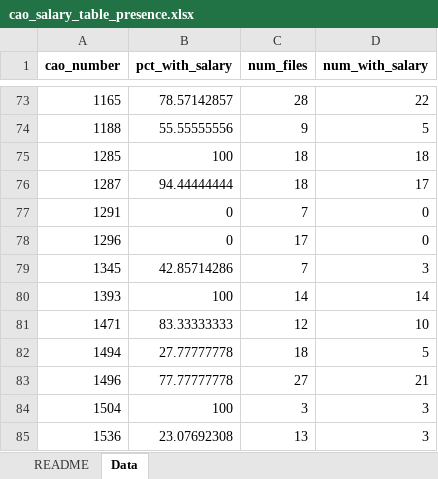
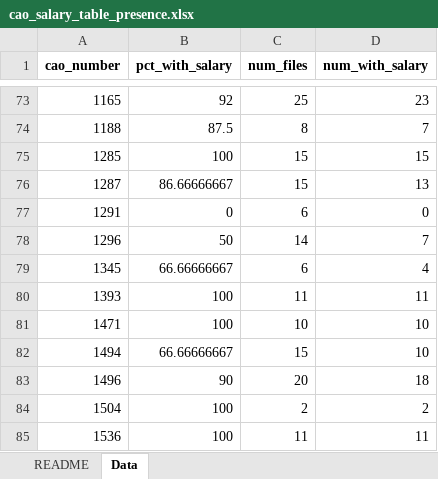
Before and after one commit to DarthLP/CAOsDataExtraction, an Excel workbook: outputs/analysis/analysis_output/tables/part2/cao_salary_table_presence.xlsx, sheet Data, drawn as a sheet; only a part is shown, gaps mark what is left out; values as stored, in another font and other column widths than the file's, no borders; the diff covers the shown part only; the diff names each change by its address in the sheet, - before the commit and + after, or states it on an @@ line.

```diff
--- a/outputs/analysis/analysis_output/tables/part2/cao_salary_table_presence.xlsx (sheet Data)
+++ b/outputs/analysis/analysis_output/tables/part2/cao_salary_table_presence.xlsx (sheet Data)
-B73 (pct_with_salary): 78.57142857
+B73 (pct_with_salary): 92
-C73 (num_files): 28
+C73 (num_files): 25
-D73 (num_with_salary): 22
+D73 (num_with_salary): 23
-B74 (pct_with_salary): 55.55555556
+B74 (pct_with_salary): 87.5
-C74 (num_files): 9
+C74 (num_files): 8
-D74 (num_with_salary): 5
+D74 (num_with_salary): 7
-C75:C76 (num_files): 18
+C75:C76 (num_files): 15
-D75 (num_with_salary): 18
+D75 (num_with_salary): 15
-B76 (pct_with_salary): 94.44444444
+B76 (pct_with_salary): 86.66666667
-D76 (num_with_salary): 17
+D76 (num_with_salary): 13
-C77 (num_files): 7
+C77 (num_files): 6
-B78 (pct_with_salary): 0
+B78 (pct_with_salary): 50
-C78 (num_files): 17
+C78 (num_files): 14
-D78 (num_with_salary): 0
+D78 (num_with_salary): 7
-B79 (pct_with_salary): 42.85714286
+B79 (pct_with_salary): 66.66666667
-C79 (num_files): 7
+C79 (num_files): 6
-D79 (num_with_salary): 3
+D79 (num_with_salary): 4
-C80 (num_files): 14
+C80 (num_files): 11
-D80 (num_with_salary): 14
+D80 (num_with_salary): 11
-B81 (pct_with_salary): 83.33333333
+B81 (pct_with_salary): 100
-C81 (num_files): 12
+C81 (num_files): 10
-B82 (pct_with_salary): 27.77777778
+B82 (pct_with_salary): 66.66666667
-C82 (num_files): 18
+C82 (num_files): 15
-D82 (num_with_salary): 5
+D82 (num_with_salary): 10
-B83 (pct_with_salary): 77.77777778
+B83 (pct_with_salary): 90
-C83 (num_files): 27
+C83 (num_files): 20
-D83 (num_with_salary): 21
+D83 (num_with_salary): 18
-C84 (num_files): 3
+C84 (num_files): 2
-D84 (num_with_salary): 3
+D84 (num_with_salary): 2
-B85 (pct_with_salary): 23.07692308
+B85 (pct_with_salary): 100
-C85 (num_files): 13
+C85 (num_files): 11
-D85 (num_with_salary): 3
+D85 (num_with_salary): 11
```
Also changed, not shown: 117 edited cells elsewhere in this sheet, inputs/excel/inputExcel/CAO_Frequencies_2014.xlsx, outputs/analysis/analysis_output/tables/part2/benefit_column_mapping.xlsx, 32 other files.
